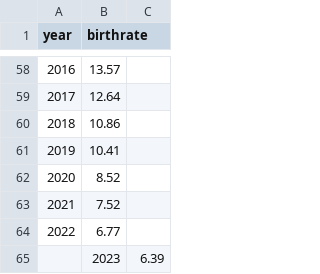
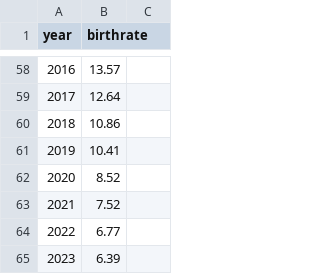
Before and after one commit to lollipopelf/CS416Final-Birthrate, a CSV file: birthratecn.csv, drawn as a sheet; only a part is shown, gaps mark what is left out.

Commit message:
Update birthratecn.csv

```diff
--- a/birthratecn.csv
+++ b/birthratecn.csv
@@ -64,2 +64,2 @@ year,birthrate
 2022,6.77
-,2023,6.39
+2023,6.39
```
